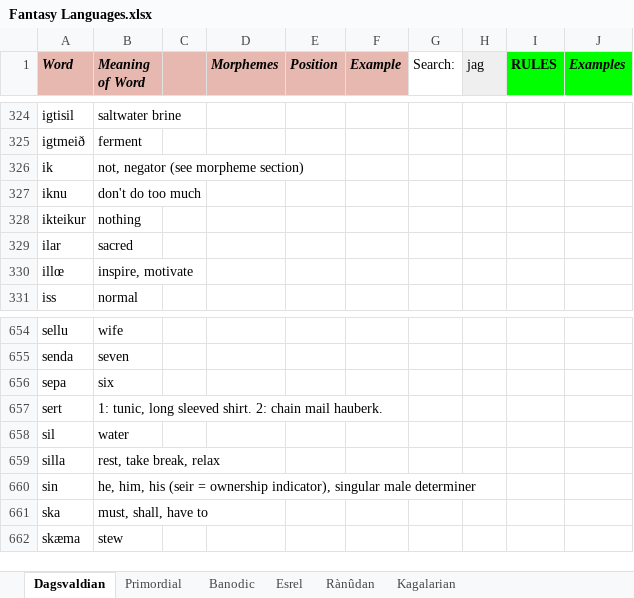
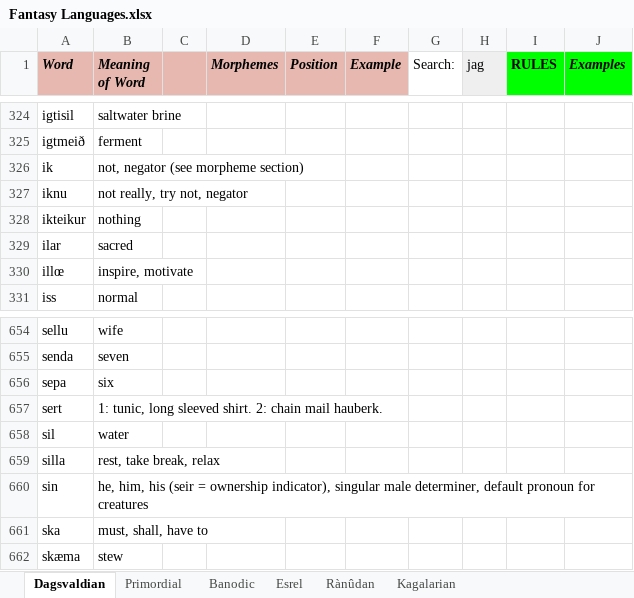
Before and after one commit to Oneo64/Aldpor, an Excel workbook: Conlangs/Fantasy Languages.xlsx, sheet Dagsvaldian, drawn as a sheet; only a part is shown, gaps mark what is left out; values as stored, in another font and other column widths than the file's, no borders; charts and pictures not drawn; the diff covers the shown part only; the diff names each change by its address in the sheet, - before the commit and + after, or states it on an @@ line.

```diff
--- a/Conlangs/Fantasy Languages.xlsx (sheet Dagsvaldian)
+++ b/Conlangs/Fantasy Languages.xlsx (sheet Dagsvaldian)
-B327 (Meaning of Word): don't do too much
+B327 (Meaning of Word): not really, try not, negator
-B660 (Meaning of Word): …singular male determiner
+B660 (Meaning of Word): …singular male determiner, default pronoun for creatures
```
Also changed, not shown: 1 added row, 1 removed row and 12 edited cells elsewhere in this sheet.
